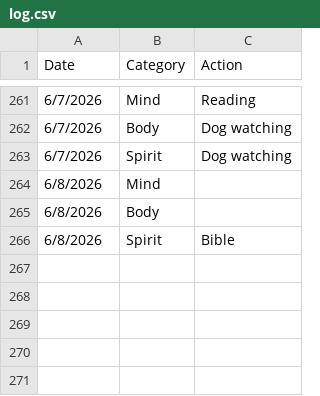
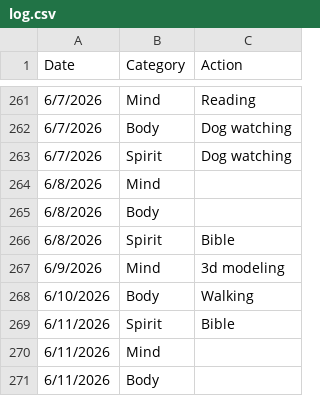
Before and after one commit to theOrangeBlur/What_Is_Emmet_Up_To, a CSV file: Discipline/log.csv, drawn as a sheet; only a part is shown, gaps mark what is left out.

```diff
--- a/Discipline/log.csv
+++ b/Discipline/log.csv
@@ -266 +266,6 @@ Date,Category,Action
 6/8/2026,Spirit,Bible
+6/9/2026,Mind,3d modeling
+6/10/2026,Body,Walking
+6/11/2026,Spirit,Bible
+6/11/2026,Mind,
+6/11/2026,Body,
```
